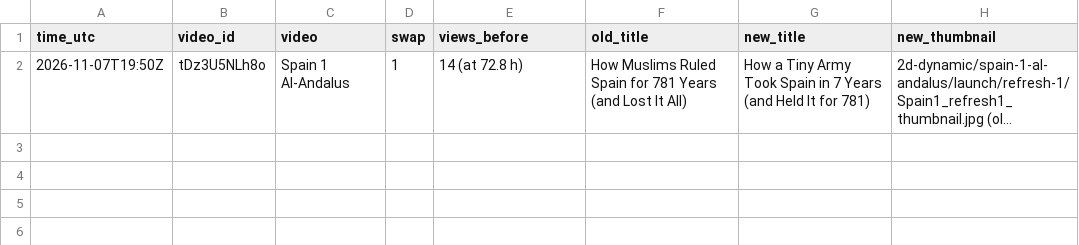
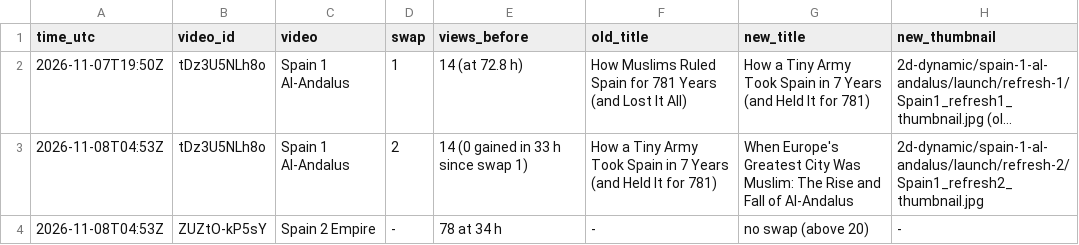
Before and after one commit to Stromhell/stromehll-projects, a TSV file: system/longvideo-refresh/log.tsv, drawn as a sheet; long unchanged cells end in …; the diff names each change by its address in the sheet, - before the commit and + after, or states it on an @@ line.

```diff
--- a/system/longvideo-refresh/log.tsv
+++ b/system/longvideo-refresh/log.tsv
+row 3: 2026-11-08T04:53Z | tDz3U5NLh8o | Spain 1 Al-Andalus | 2 | 14 (0 gained in 33 h since swap 1) | How a Tiny Army Took Spain in 7 Years (and Held It for 781) | When Europe's Greatest City Was Muslim: The Rise and Fall of Al-Andalus | 2d-dynamic/spain-1-al-andalus/launch/refresh-2/Spain1_refresh2_thumbnail.jpg
+row 4: 2026-11-08T04:53Z | ZUZtO-kP5sY | Spain 2 Empire | - | 78 at 34 h | - | no swap (above 20) | -
```
Also changed, not shown: 3 other files.
